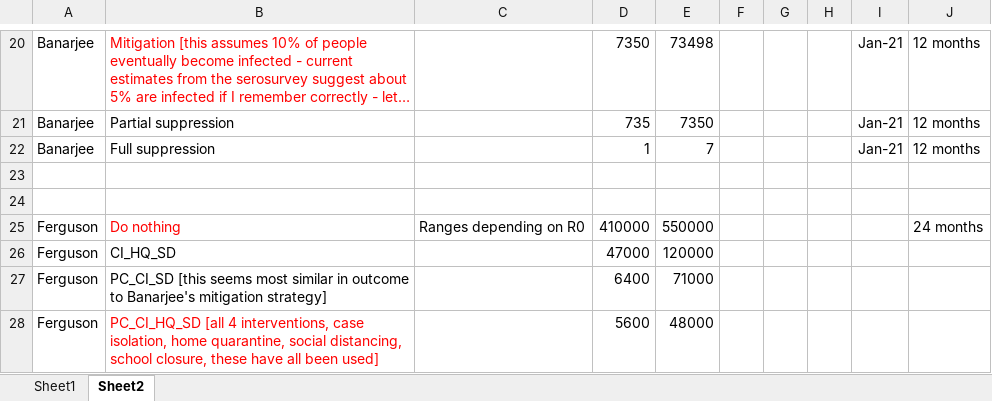
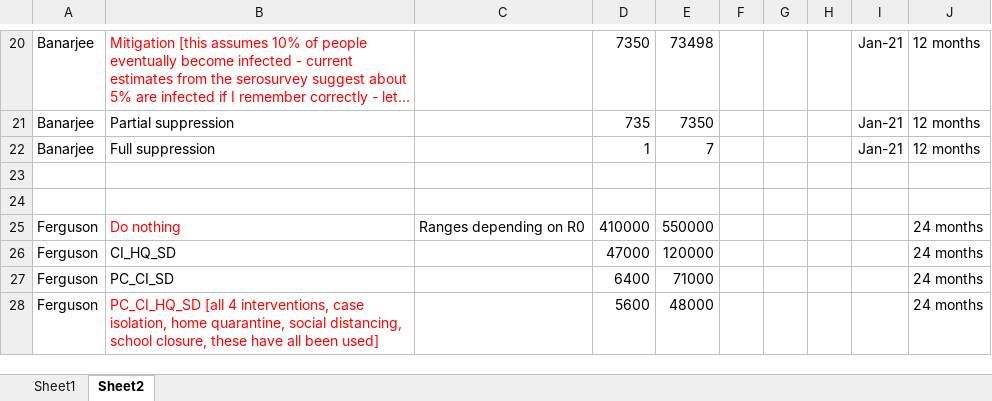
Before and after one commit to jogwalker/covid-litsearch, an Excel workbook: extraction.xlsx, sheet Sheet2, drawn as a sheet; only a part is shown, gaps mark what is left out; long unchanged cells end in …; values as stored, in another font and other column widths than the file's, no borders; the diff names each change by its address in the sheet, - before the commit and + after, or states it on an @@ line.

Commit message:
some kind of update to extraction

```diff
--- a/extraction.xlsx (sheet Sheet2)
+++ b/extraction.xlsx (sheet Sheet2)
-J26:J28: (empty)
+J26:J28: 24 months
-B27: PC_CI_SD [this seems most similar in outcome to Banarjee's mitigation strategy]
+B27: PC_CI_SD
```
